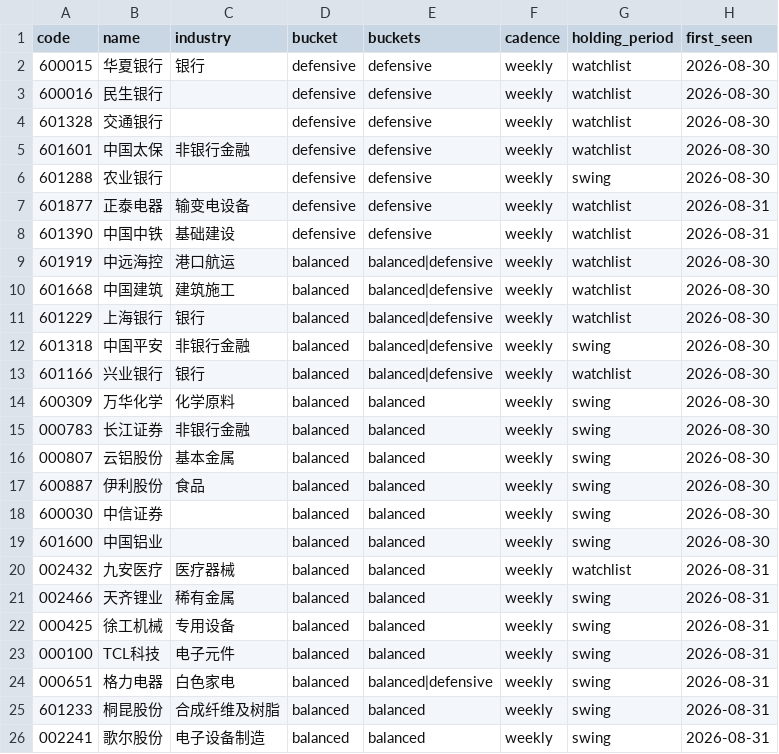
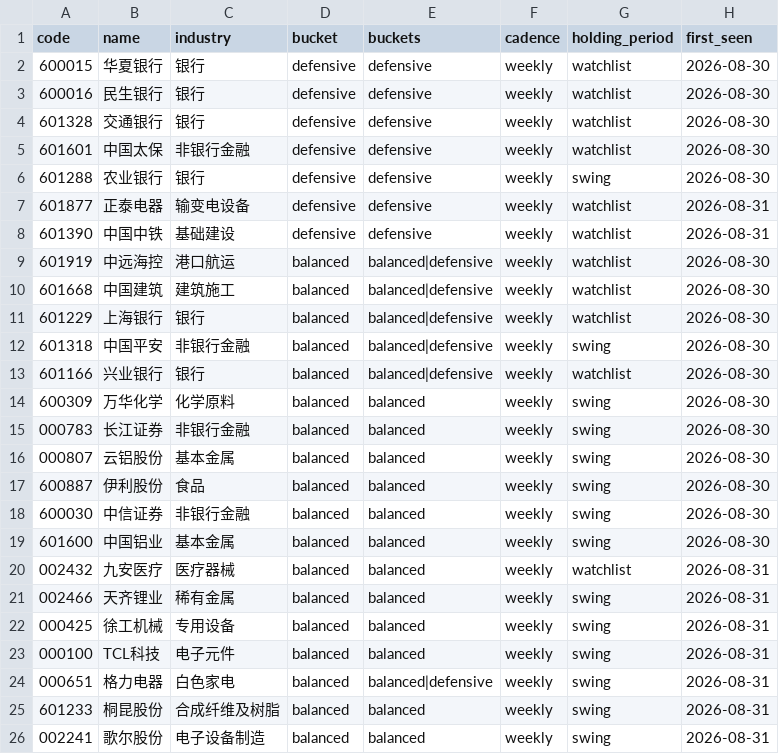
Before and after one commit to gong97/daily-stock-analysis-private, a CSV file: data/watchlist/current.csv, drawn as a sheet; only a part is shown; the diff names each change by its address in the sheet, - before the commit and + after, or states it on an @@ line.

Commit message:
chore: backfill industry on watchlist entries left from before the fix
Five entries (民生银行, 交通银行, 农业银行, 中信证券, 中国铝业) were picked in a run
that predated the em_datacenter INDUSTRY field. industry is only written when an
entry is re-picked, so they kept an empty value and stayed exempt from the
industry quota.

Backfilled from data/watchlist/industry_map.csv through load_watchlist /
save_watchlist rather than editing the JSON by hand, so the schema, derived
buckets and the CSV stay consistent. meta records industry_backfilled_from_map.

The quota diagnostic now reports the layer as effective. Simulating the next
run's expiry over the repaired list trims 25 entries to 21 and banks from 6 to 3
(one left in the defensive bucket). List membership itself is unchanged here —
expire_entries only runs as part of a scan.

```diff
--- a/data/watchlist/current.csv
+++ b/data/watchlist/current.csv
-C3:C4 (industry): (empty)
+C3:C4 (industry): 银行
-C6 (industry): (empty)
+C6 (industry): 银行
-C18 (industry): (empty)
+C18 (industry): 非银行金融
-C19 (industry): (empty)
+C19 (industry): 基本金属
```
Also changed, not shown: 1 other file.
